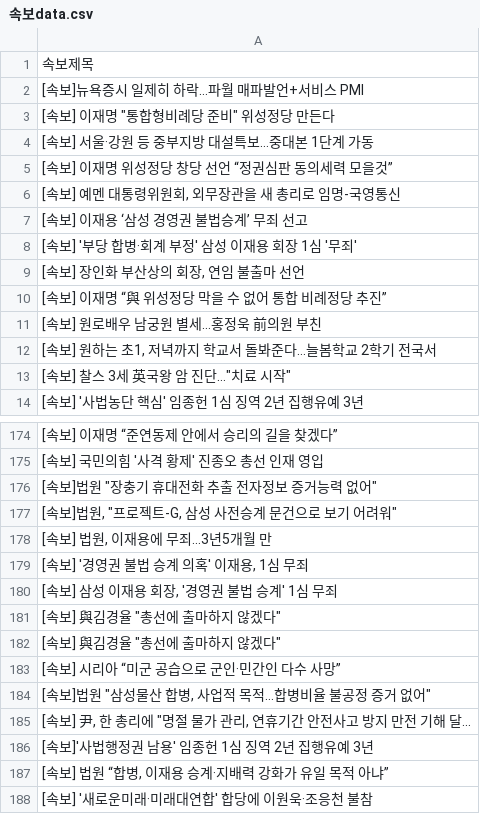
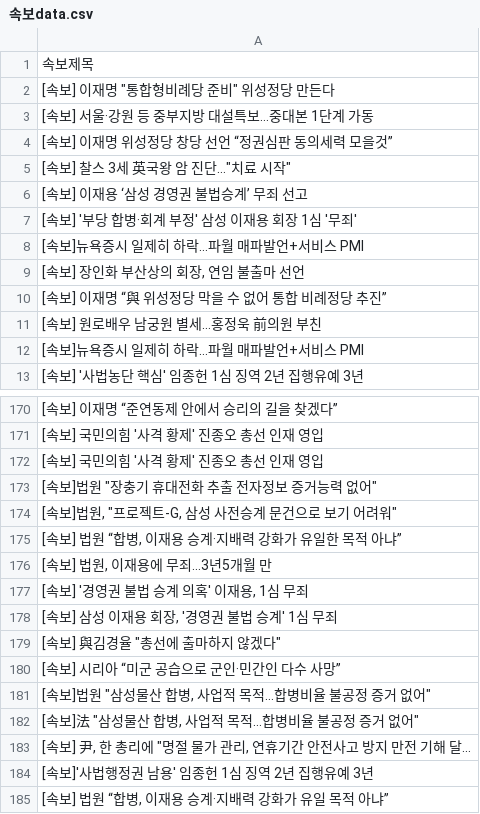
Before and after one commit to devopspark/GitNews, a CSV file: 속보data.csv, drawn as a sheet; only a part is shown, gaps mark what is left out; the shorter side is filled out with more unchanged rows; the diff covers the shown part only.

```diff
--- a/속보data.csv
+++ b/속보data.csv
@@ -1,3 +1,2 @@
 속보제목
-[속보]뉴욕증시 일제히 하락…파월 매파발언+서비스 PMI
 "[속보] 이재명 ""통합형비례당 준비"" 위성정당 만든다"
@@ -5,5 +4,6 @@
 [속보] 이재명 위성정당 창당 선언 “정권심판 동의세력 모을것”
-"[속보] 예멘 대통령위원회, 외무장관을 새 총리로 임명-국영통신"
+"[속보] 찰스 3세 英국왕 암 진단…""치료 시작"""
 [속보] 이재용 ‘삼성 경영권 불법승계’ 무죄 선고
 [속보] '부당 합병·회계 부정' 삼성 이재용 회장 1심 '무죄'
+[속보]뉴욕증시 일제히 하락…파월 매파발언+서비스 PMI
 "[속보] 장인화 부산상의 회장, 연임 불출마 선언"
@@ -11,4 +11,3 @@
 [속보] 원로배우 남궁원 별세…홍정욱 前의원 부친
-"[속보] 원하는 초1, 저녁까지 학교서 돌봐준다…늘봄학교 2학기 전국서"
-"[속보] 찰스 3세 英국왕 암 진단…""치료 시작"""
+[속보]뉴욕증시 일제히 하락…파월 매파발언+서비스 PMI
 [속보] '사법농단 핵심' 임종헌 1심 징역 2년 집행유예 3년
@@ -175,4 +171,6 @@
 [속보] 국민의힘 '사격 황제' 진종오 총선 인재 영입
+[속보] 국민의힘 '사격 황제' 진종오 총선 인재 영입
 "[속보]법원 ""장충기 휴대전화 추출 전자정보 증거능력 없어"""
 "[속보]법원, ""프로젝트-G, 삼성 사전승계 문건으로 보기 어려워"""
+"[속보] 법원 “합병, 이재용 승계·지배력 강화가 유일한 목적 아냐”"
 "[속보] 법원, 이재용에 무죄…3년5개월 만"
@@ -181,5 +179,5 @@
 "[속보] 與김경율 ""총선에 출마하지 않겠다"""
-"[속보] 與김경율 ""총선에 출마하지 않겠다"""
 [속보] 시리아 “미군 공습으로 군인·민간인 다수 사망”
 "[속보]법원 ""삼성물산 합병, 사업적 목적…합병비율 불공정 증거 없어"""
+"[속보]法 ""삼성물산 합병, 사업적 목적…합병비율 불공정 증거 없어"""
 "[속보] 尹, 한 총리에 ""명절 물가 관리, 연휴기간 안전사고 방지 만전 기해 달..."
```
Also changed, not shown: 20 added rows, 12 removed rows, 6 moved rows and 8 edited cells elsewhere in this file.
